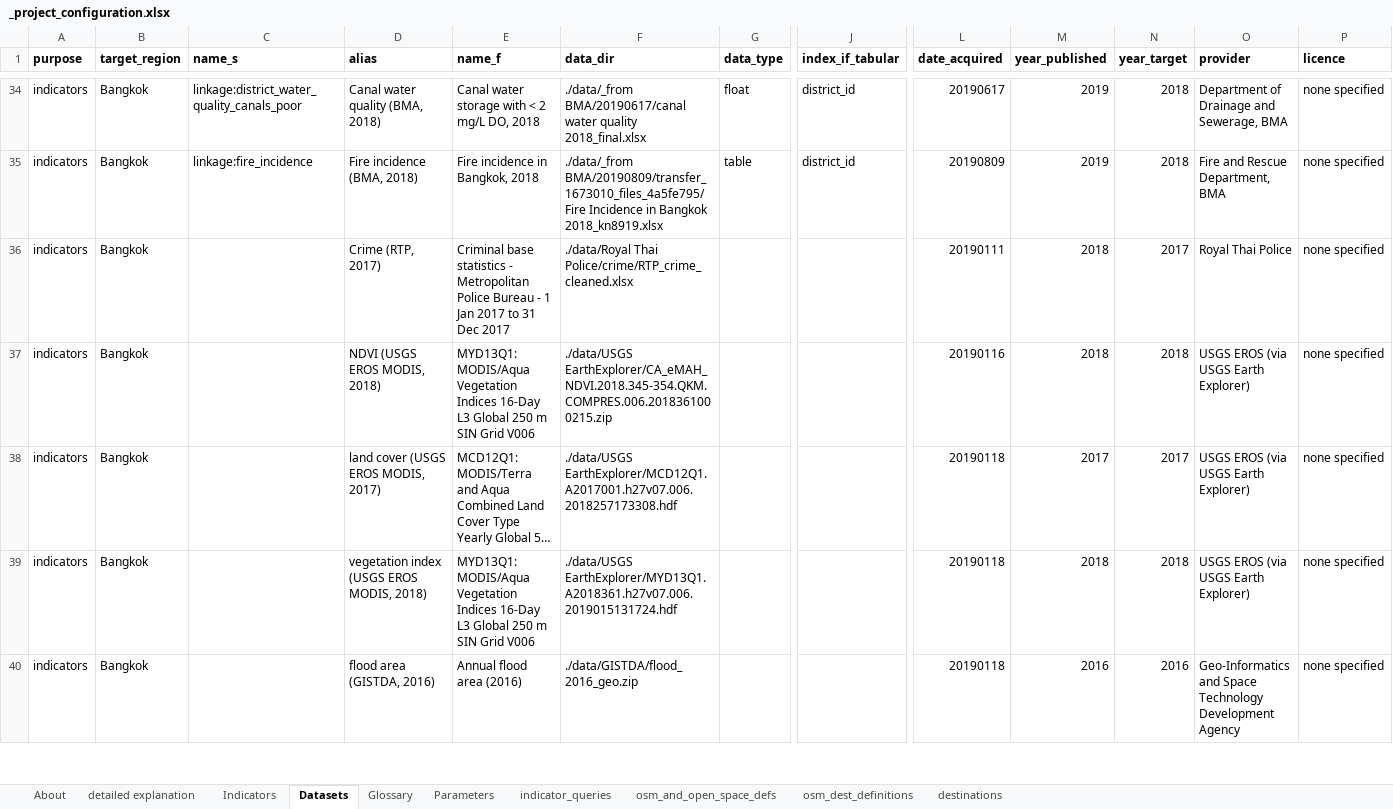
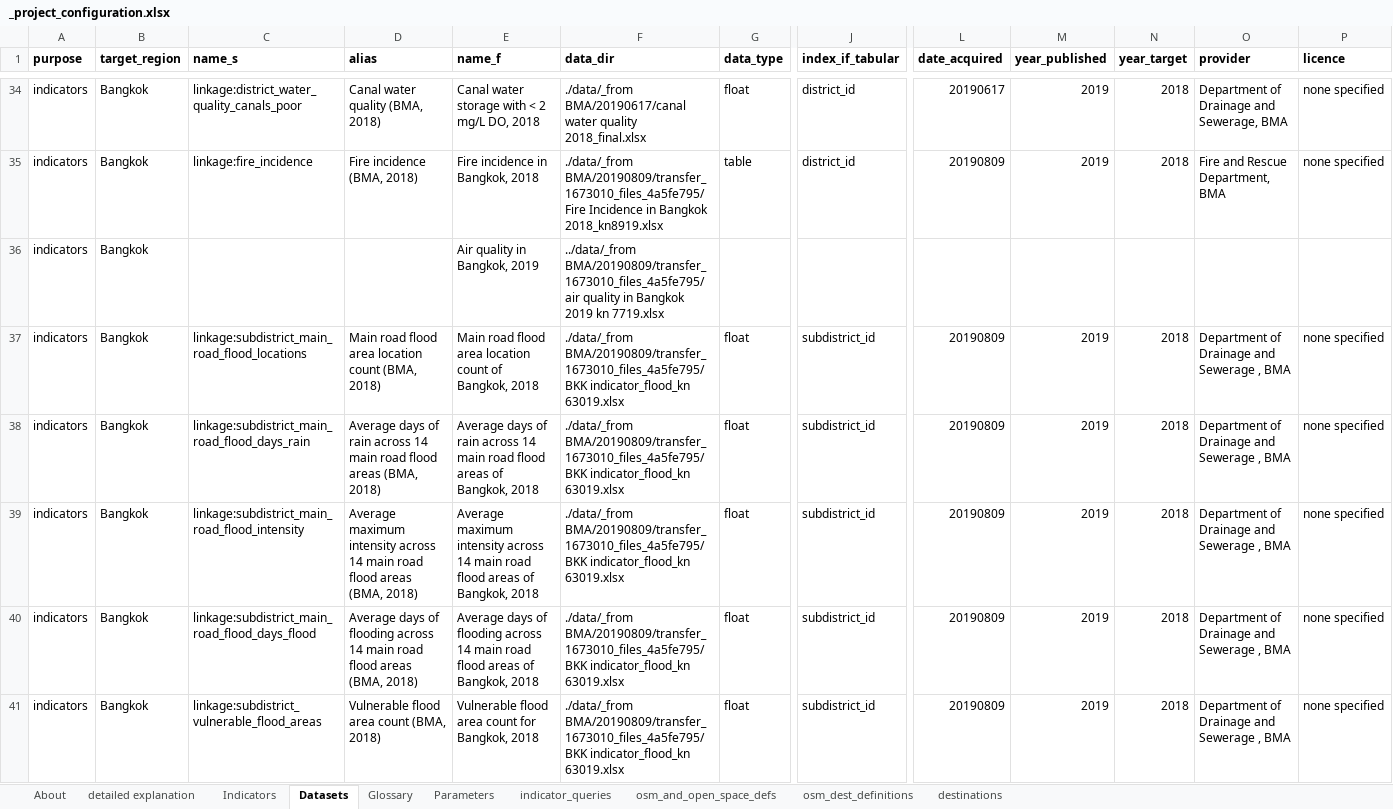
Before and after one commit to carlhiggs/spatial-urban-indicators, an Excel workbook: process/_project_configuration.xlsx, sheet Datasets, drawn as a sheet; only a part is shown, gaps mark what is left out; the shorter side is filled out with more unchanged rows; long unchanged cells end in …; values as stored, in another font and other column widths than the file's, no borders; rows hold the shown columns only; the diff covers the shown part only; the diff names each change by its address in the sheet, - before the commit and + after, or states it on an @@ line.

```diff
--- a/process/_project_configuration.xlsx (sheet Datasets)
+++ b/process/_project_configuration.xlsx (sheet Datasets)
+row 36: indicators | Bangkok |  |  | Air quality in Bangkok, 2019 | ../data/_from BMA/20190809/transfer_1673010_files_4a5fe795/air quality in Bangkok 2019 kn 7719.xlsx
+row 37: indicators | Bangkok | linkage:subdistrict_main_road_flood_locations | Main road flood area location count (BMA, 2018) | Main road flood area location count of Bangkok, 2018 | ./data/_from BMA/20190809/transfer_1673010_files_4a5fe795/BKK indicator_flood_kn 63019.xlsx | float | subdistrict_id | 20190809 | 2019 | 2018 | Department of Drainage and Sewerage , BMA | none specified
+row 38: indicators | Bangkok | linkage:subdistrict_main_road_flood_days_rain | Average days of rain across 14 main road flood areas (BMA, 2018) | Average days of rain across 14 main road flood areas of Bangkok, 2018 | ./data/_from BMA/20190809/transfer_1673010_files_4a5fe795/BKK indicator_flood_kn 63019.xlsx | float | subdistrict_id | 20190809 | 2019 | 2018 | Department of Drainage and Sewerage , BMA | none specified
+row 39: indicators | Bangkok | linkage:subdistrict_main_road_flood_intensity | Average maximum intensity across 14 main road flood areas (BMA, 2018) | Average maximum intensity across 14 main road flood areas of Bangkok, 2018 | ./data/_from BMA/20190809/transfer_1673010_files_4a5fe795/BKK indicator_flood_kn 63019.xlsx | float | subdistrict_id | 20190809 | 2019 | 2018 | Department of Drainage and Sewerage , BMA | none specified
+row 40: indicators | Bangkok | linkage:subdistrict_main_road_flood_days_flood | Average days of flooding across 14 main road flood areas (BMA, 2018) | Average days of flooding across 14 main road flood areas of Bangkok, 2018 | ./data/_from BMA/20190809/transfer_1673010_files_4a5fe795/BKK indicator_flood_kn 63019.xlsx | float | subdistrict_id | 20190809 | 2019 | 2018 | Department of Drainage and Sewerage , BMA | none specified
+row 41: indicators | Bangkok | linkage:subdistrict_vulnerable_flood_areas | Vulnerable flood area count (BMA, 2018) | Vulnerable flood area count for Bangkok, 2018 | ./data/_from BMA/20190809/transfer_1673010_files_4a5fe795/BKK indicator_flood_kn 63019.xlsx | float | subdistrict_id | 20190809 | 2019 | 2018 | Department of Drainage and Sewerage , BMA | none specified
```
Also changed, not shown: 5 added rows and 4 edited cells elsewhere in this sheet, sheet Indicators, 7 other files.
